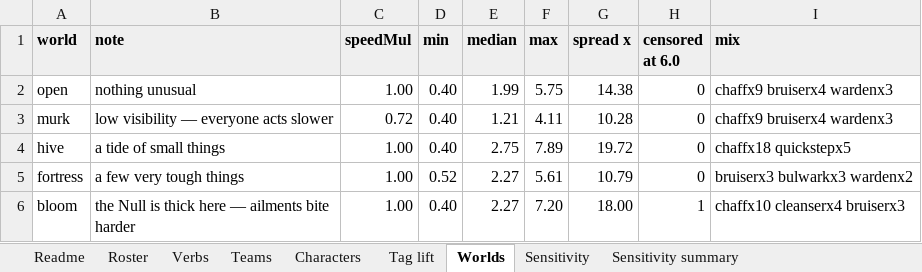
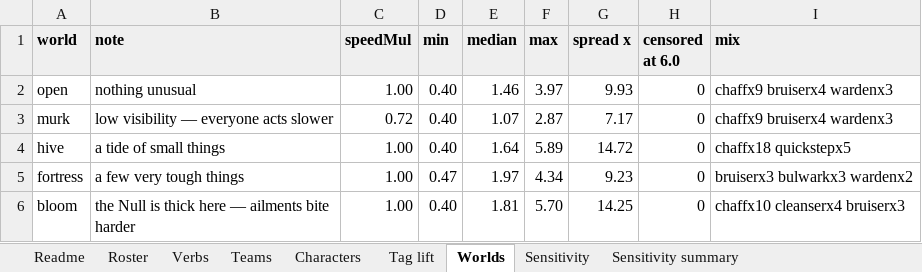
Before and after one commit to Thaumonaut/Spacology, an Excel workbook: sim/balance-workbook.xlsx, sheet Worlds, drawn as a sheet; values as stored, in another font and other column widths than the file's, no borders; the diff names each change by its address in the sheet, - before the commit and + after, or states it on an @@ line.

```diff
--- a/sim/balance-workbook.xlsx (sheet Worlds)
+++ b/sim/balance-workbook.xlsx (sheet Worlds)
-E2 (median): 1.99
+E2 (median): 1.46
-F2 (max): 5.75
+F2 (max): 3.97
-G2 (spread x): 14.38
+G2 (spread x): 9.93
-E3 (median): 1.21
+E3 (median): 1.07
-F3 (max): 4.11
+F3 (max): 2.87
-G3 (spread x): 10.28
+G3 (spread x): 7.17
-E4 (median): 2.75
+E4 (median): 1.64
-F4 (max): 7.89
+F4 (max): 5.89
-G4 (spread x): 19.72
+G4 (spread x): 14.72
-D5 (min): 0.52
+D5 (min): 0.47
-E5 (median): 2.27
+E5 (median): 1.97
-F5 (max): 5.61
+F5 (max): 4.34
-G5 (spread x): 10.79
+G5 (spread x): 9.23
-E6 (median): 2.27
+E6 (median): 1.81
-F6 (max): 7.20
+F6 (max): 5.70
-G6 (spread x): 18.00
+G6 (spread x): 14.25
-H6 (censored at 6.0): 1
+H6 (censored at 6.0): 0
```
Also changed, not shown: sheet Teams, sheet Sensitivity, sheet Characters, sheet Sensitivity summary, sheet Tag lift, sheet Readme, 9 other files.
